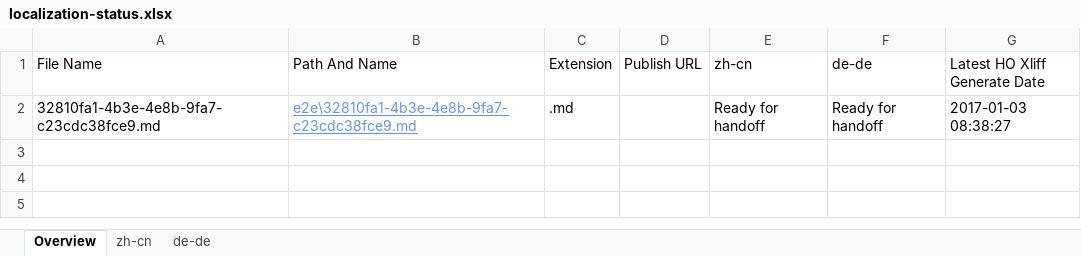
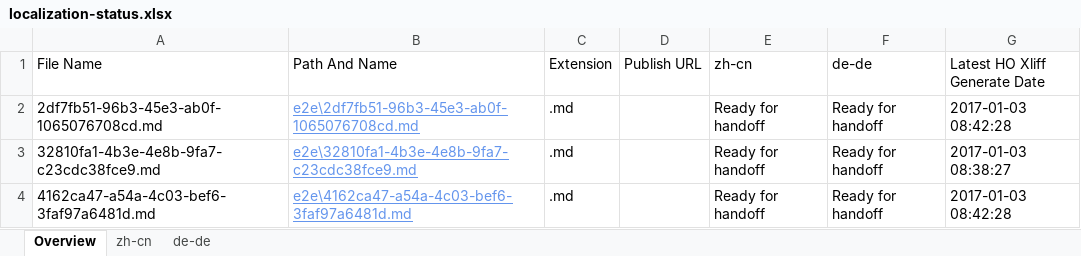
Before and after one commit to OpenLocalizationTestOrg/ol-test1-handback, an Excel workbook: ol-handback/OpenLocalizationTestOrg/ol-test1/ci/localization-status.xlsx, sheet Overview, drawn as a sheet; values as stored, in another font and other column widths than the file's, no borders; table styles not drawn; the diff names each change by its address in the sheet, - before the commit and + after, or states it on an @@ line.

Commit message:
Generate Report for Handoff

```diff
--- a/ol-handback/OpenLocalizationTestOrg/ol-test1/ci/localization-status.xlsx (sheet Overview)
+++ b/ol-handback/OpenLocalizationTestOrg/ol-test1/ci/localization-status.xlsx (sheet Overview)
+row 2: 2df7fb51-96b3-45e3-ab0f-1065076708cd.md | e2e\2df7fb51-96b3-45e3-ab0f-1065076708cd.md | .md |  | Ready for handoff | Ready for handoff | 2017-01-03 08:42:28
+row 4: 4162ca47-a54a-4c03-bef6-3faf97a6481d.md | e2e\4162ca47-a54a-4c03-bef6-3faf97a6481d.md | .md |  | Ready for handoff | Ready for handoff | 2017-01-03 08:42:28
```
Also changed, not shown: sheet zh-cn, sheet de-de.
